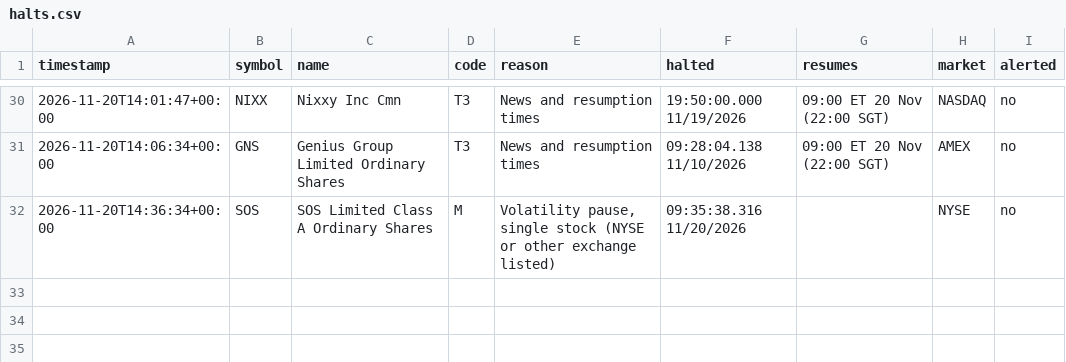
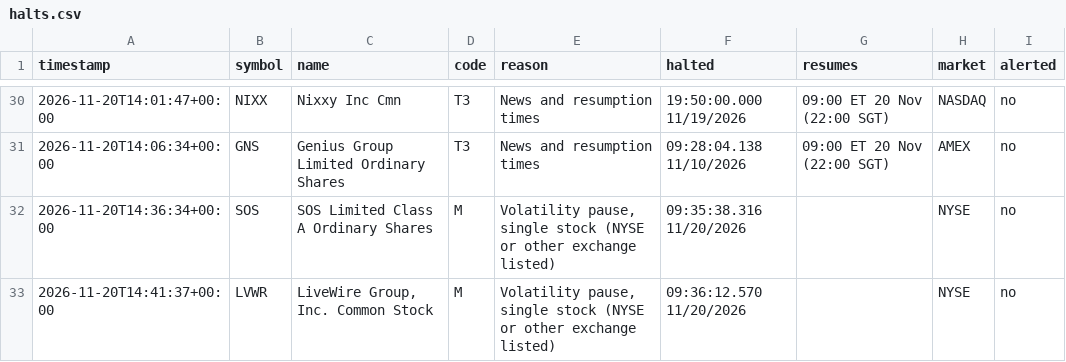
Before and after one commit to kiianlow/filings-monitor, a CSV file: data/halts.csv, drawn as a sheet; only a part is shown, gaps mark what is left out.

```diff
--- a/data/halts.csv
+++ b/data/halts.csv
@@ -32 +32,2 @@ timestamp,symbol,name,code,reason,halted,resumes,market,alerted
 2026-11-20T14:36:34+00:00,SOS,SOS Limited Class A Ordinary Shares,M,"Volatility pause, single stock (NYSE or other exchange listed)",09:35:38.316 11/20/2026,,NYSE,no
+2026-11-20T14:41:37+00:00,LVWR,"LiveWire Group, Inc. Common Stock",M,"Volatility pause, single stock (NYSE or other exchange listed)",09:36:12.570 11/20/2026,,NYSE,no
```
Also changed, not shown: 2 other files.
